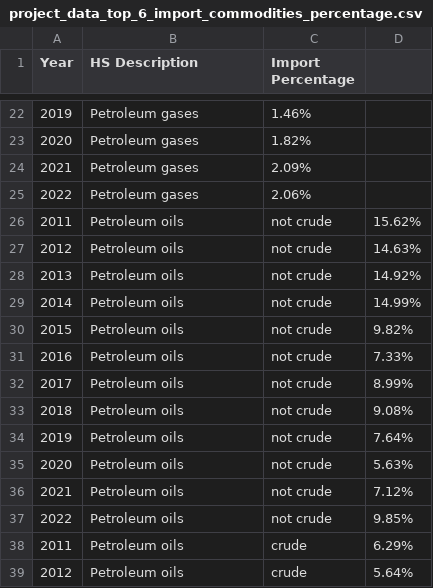
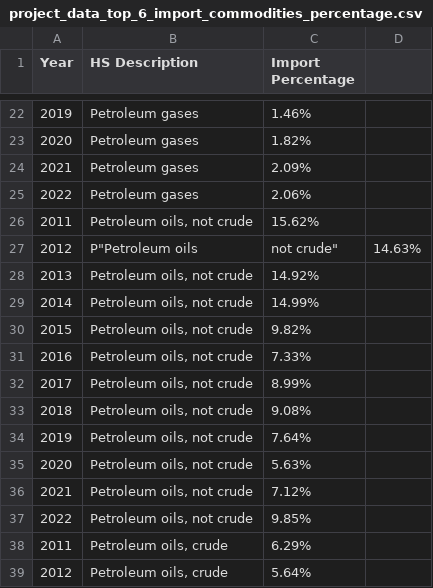
Before and after one commit to ariefanwar07/ariefanwar07.github.oi, a CSV file: project_data_top_6_import_commodities_percentage.csv, drawn as a sheet; only a part is shown, gaps mark what is left out; the diff covers the shown part only.

Commit message:
Update project_data_top_6_import_commodities_percentage.csv

```diff
--- a/project_data_top_6_import_commodities_percentage.csv
+++ b/project_data_top_6_import_commodities_percentage.csv
@@ -25,15 +25,15 @@
 2022,Petroleum gases,2.06%
-2011,Petroleum oils, not crude,15.62%
-2012,Petroleum oils, not crude,14.63%
-2013,Petroleum oils, not crude,14.92%
-2014,Petroleum oils, not crude,14.99%
-2015,Petroleum oils, not crude,9.82%
-2016,Petroleum oils, not crude,7.33%
-2017,Petroleum oils, not crude,8.99%
-2018,Petroleum oils, not crude,9.08%
-2019,Petroleum oils, not crude,7.64%
-2020,Petroleum oils, not crude,5.63%
-2021,Petroleum oils, not crude,7.12%
-2022,Petroleum oils, not crude,9.85%
-2011,Petroleum oils, crude,6.29%
-2012,Petroleum oils, crude,5.64%
+2011,"Petroleum oils, not crude",15.62%
+2012,P"Petroleum oils, not crude",14.63%
+2013,"Petroleum oils, not crude",14.92%
+2014,"Petroleum oils, not crude",14.99%
+2015,"Petroleum oils, not crude",9.82%
+2016,"Petroleum oils, not crude",7.33%
+2017,"Petroleum oils, not crude",8.99%
+2018,"Petroleum oils, not crude",9.08%
+2019,"Petroleum oils, not crude",7.64%
+2020,"Petroleum oils, not crude",5.63%
+2021,"Petroleum oils, not crude",7.12%
+2022,"Petroleum oils, not crude",9.85%
+2011,"Petroleum oils, crude",6.29%
+2012,"Petroleum oils, crude",5.64%
```
Also changed, not shown: 30 edited cells elsewhere in this file.
